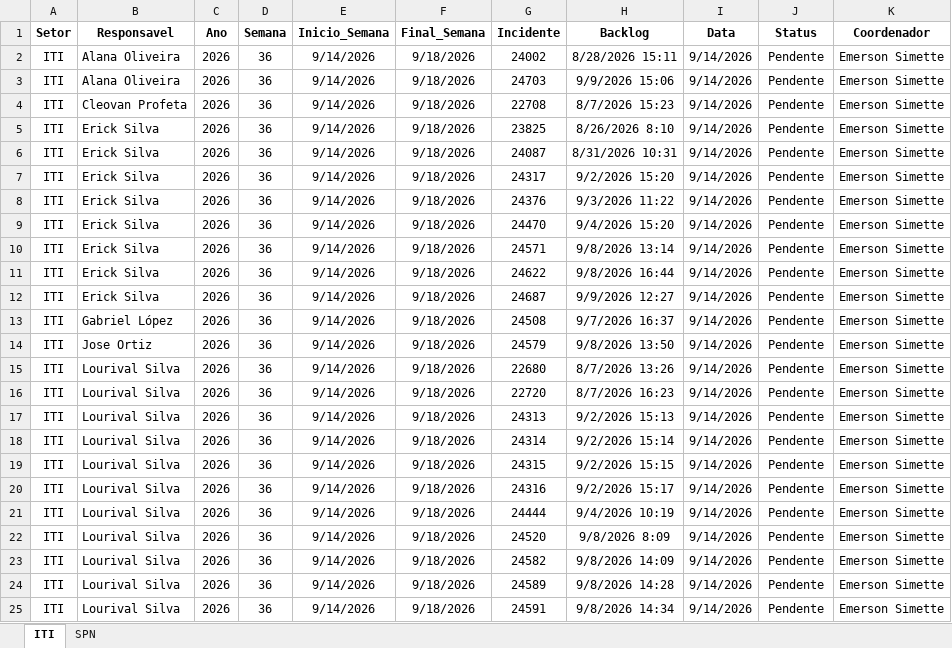
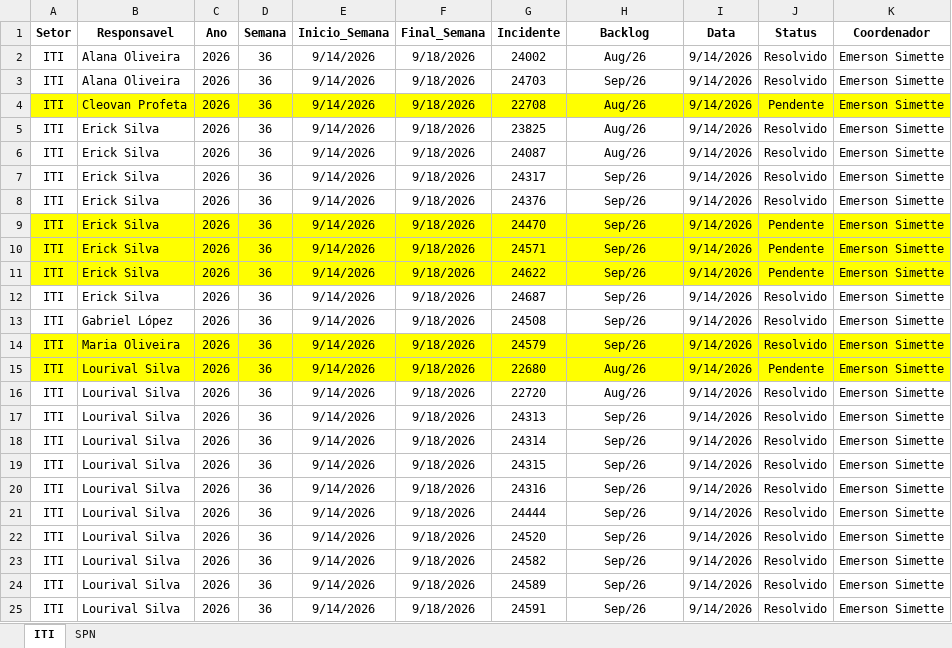
Before and after one commit to GeekFrancisco/Franciscodatais, an Excel workbook: data/base/Backlog_36.xlsx, sheet ITI, drawn as a sheet; only a part is shown; values as stored, in another font and other column widths than the file's, no borders; the diff covers the shown part only; the diff names each change by its address in the sheet, - before the commit and + after, or states it on an @@ line.

```diff
--- a/data/base/Backlog_36.xlsx (sheet ITI)
+++ b/data/base/Backlog_36.xlsx (sheet ITI)
-H2 (Backlog): 8/28/2026 15:11
+H2 (Backlog): Aug/26
-J2:J3 (Status): Pendente
+J2:J3 (Status): Resolvido
-H3 (Backlog): 9/9/2026 15:06
+H3 (Backlog): Sep/26
-A4:K4 fill: none
+A4:K4 fill: #FFFF00
-H4 (Backlog): 8/7/2026 15:23
+H4 (Backlog): Aug/26
-H5 (Backlog): 8/26/2026 8:10
+H5 (Backlog): Aug/26
-J5:J8 (Status): Pendente
+J5:J8 (Status): Resolvido
-H6 (Backlog): 8/31/2026 10:31
+H6 (Backlog): Aug/26
-H7 (Backlog): 9/2/2026 15:20
+H7 (Backlog): Sep/26
-H8 (Backlog): 9/3/2026 11:22
+H8 (Backlog): Sep/26
-A9:K11 fill: none
+A9:K11 fill: #FFFF00
-H9 (Backlog): 9/4/2026 15:20
+H9 (Backlog): Sep/26
-H10 (Backlog): 9/8/2026 13:14
+H10 (Backlog): Sep/26
-H11 (Backlog): 9/8/2026 16:44
+H11 (Backlog): Sep/26
-H12 (Backlog): 9/9/2026 12:27
+H12 (Backlog): Sep/26
-J12:J14 (Status): Pendente
+J12:J14 (Status): Resolvido
-H13 (Backlog): 9/7/2026 16:37
+H13 (Backlog): Sep/26
-A14:K15 fill: none
+A14:K15 fill: #FFFF00
-B14 (Responsavel): Jose Ortiz
+B14 (Responsavel): Maria Oliveira
-H14 (Backlog): 9/8/2026 13:50
+H14 (Backlog): Sep/26
-H15 (Backlog): 8/7/2026 13:26
+H15 (Backlog): Aug/26
-H16 (Backlog): 8/7/2026 16:23
+H16 (Backlog): Aug/26
-J16:J25 (Status): Pendente
+J16:J25 (Status): Resolvido
-H17 (Backlog): 9/2/2026 15:13
+H17 (Backlog): Sep/26
-H18 (Backlog): 9/2/2026 15:14
+H18 (Backlog): Sep/26
-H19 (Backlog): 9/2/2026 15:15
+H19 (Backlog): Sep/26
-H20 (Backlog): 9/2/2026 15:17
+H20 (Backlog): Sep/26
-H21 (Backlog): 9/4/2026 10:19
+H21 (Backlog): Sep/26
-H22 (Backlog): 9/8/2026 8:09
+H22 (Backlog): Sep/26
-H23 (Backlog): 9/8/2026 14:09
+H23 (Backlog): Sep/26
-H24 (Backlog): 9/8/2026 14:28
+H24 (Backlog): Sep/26
-H25 (Backlog): 9/8/2026 14:34
+H25 (Backlog): Sep/26
```
Also changed, not shown: 30 edited cells and cell formats elsewhere in this sheet, sheet SPN, data/base/Backlog_35.xlsx, data/base/consolidado.xlsx, 4 other files.
